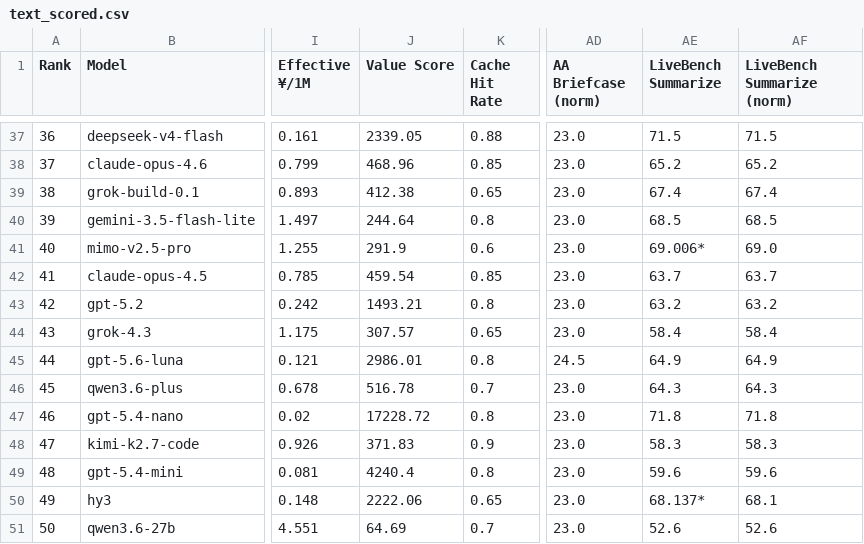
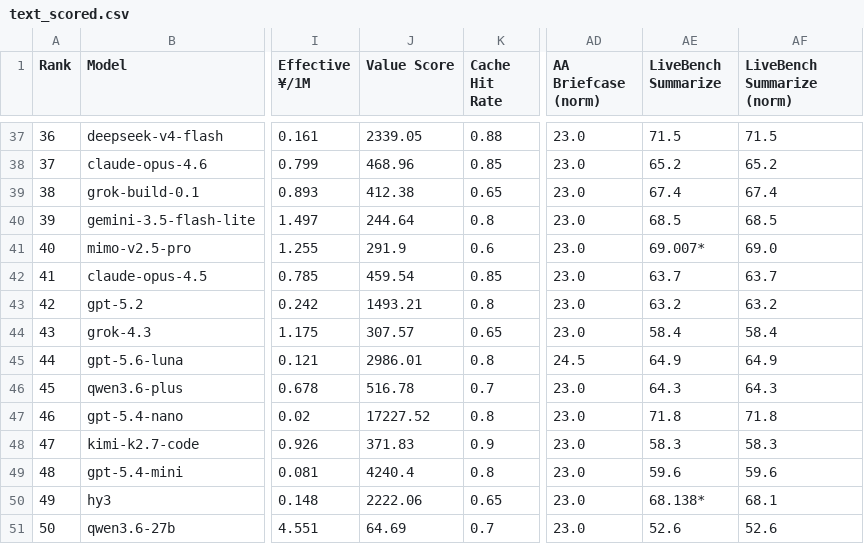
Before and after one commit to AVA-2568/AI-Benchmark, a CSV file: results/text_scored.csv, drawn as a sheet; only a part is shown, gaps mark what is left out; the diff names each change by its address in the sheet, - before the commit and + after, or states it on an @@ line.

```diff
--- a/results/text_scored.csv
+++ b/results/text_scored.csv
-AE41 (LiveBench Summarize): 69.006*
+AE41 (LiveBench Summarize): 69.007*
-J47 (Value Score): 17228.72
+J47 (Value Score): 17227.52
-AE50 (LiveBench Summarize): 68.137*
+AE50 (LiveBench Summarize): 68.138*
```
Also changed, not shown: 5 other files.
